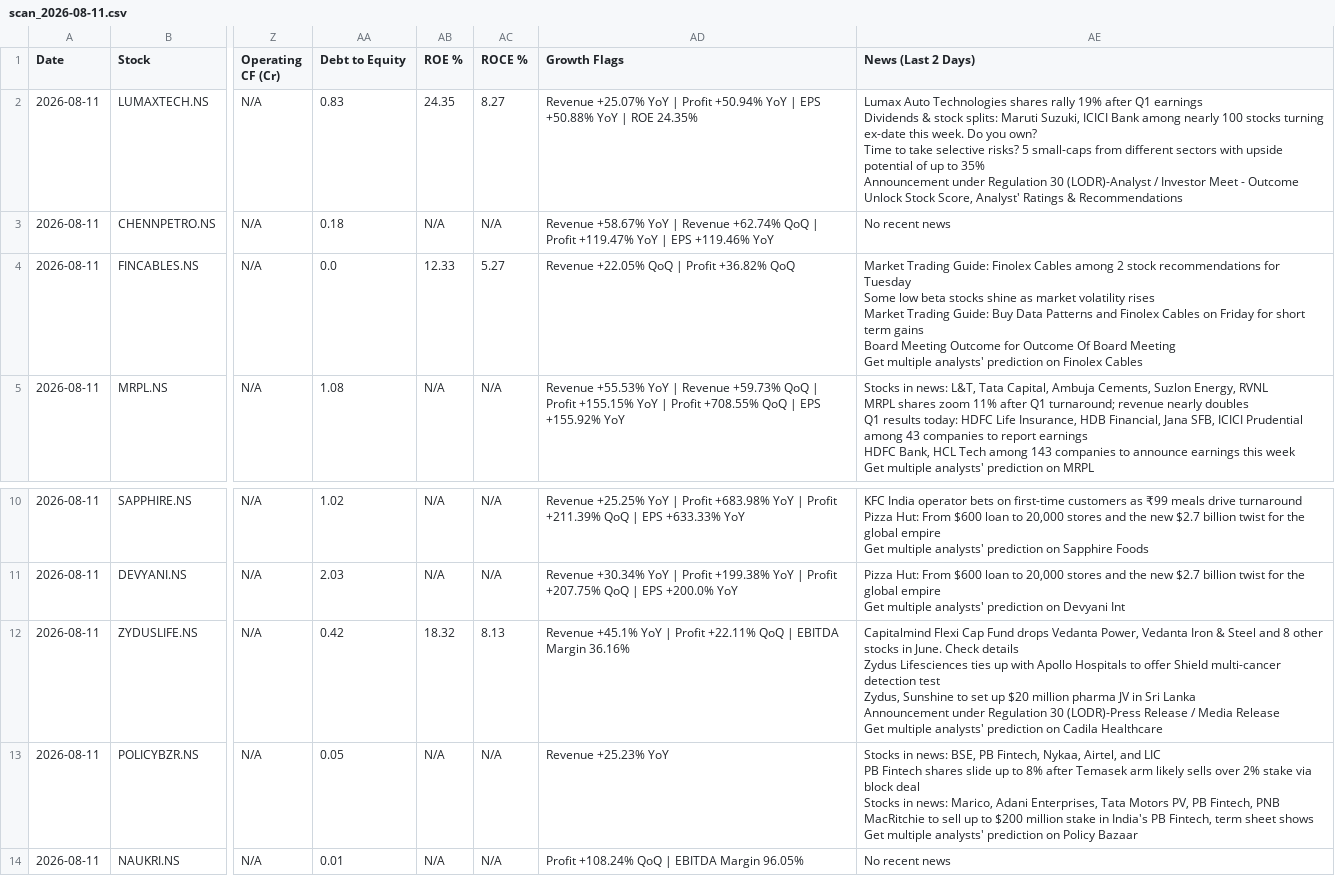
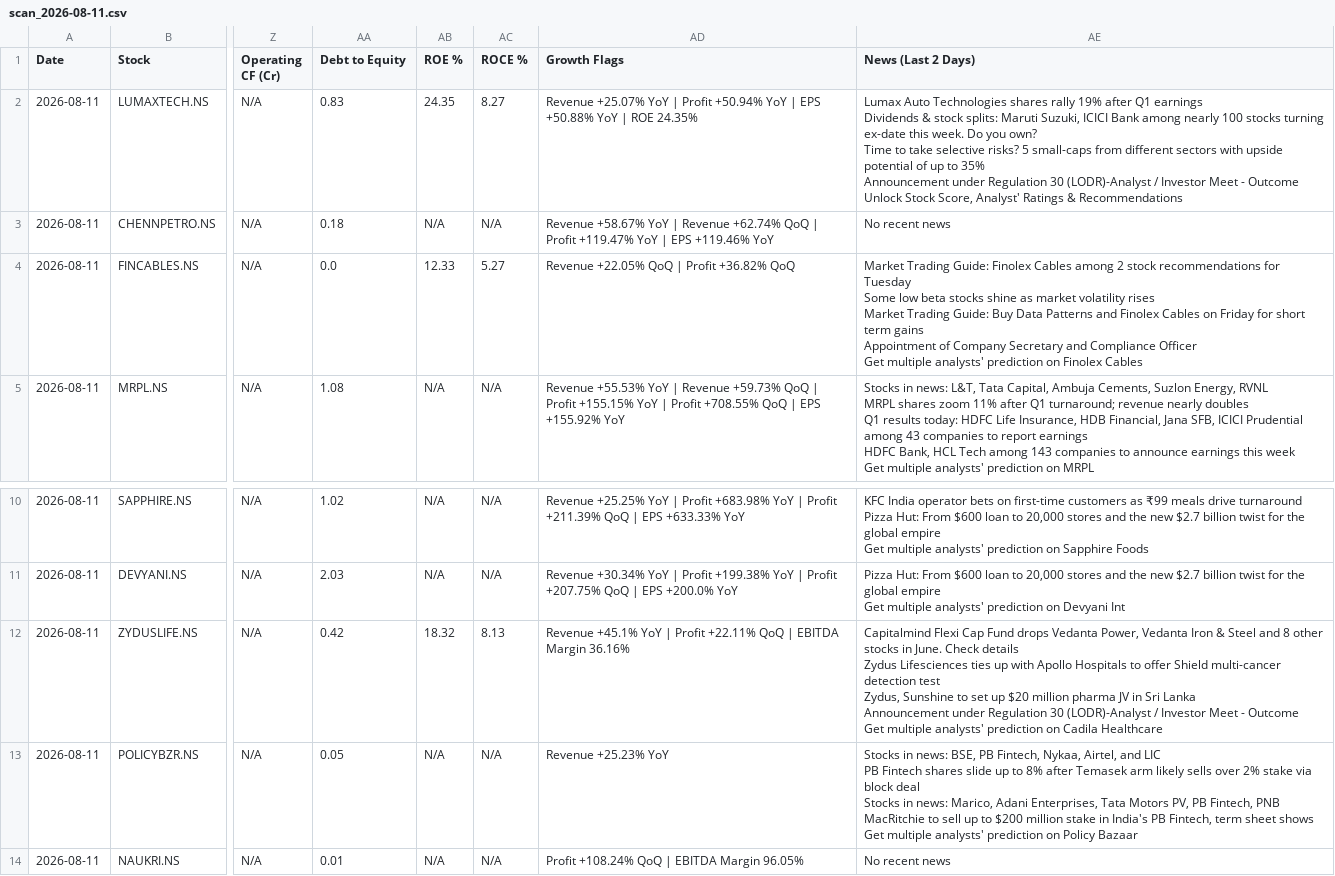
Before and after one commit to abhinandanrssb-lgtm/momentum-scanner, a CSV file: output/scan_2026-08-11.csv, drawn as a sheet; only a part is shown, gaps mark what is left out; ↵ is a line break in a cell; the diff names each change by its address in the sheet, - before the commit and + after, or states it on an @@ line.

```diff
--- a/output/scan_2026-08-11.csv
+++ b/output/scan_2026-08-11.csv
-AE4 (News (Last 2 Days)): …term gains ↵ Board Meeting Outcome for Outcome Of Board Meeting ↵ Get multiple…
+AE4 (News (Last 2 Days)): …term gains ↵ Appointment of Company Secretary and Compliance Officer ↵ Get multiple…
-AE12 (News (Last 2 Days)): …Regulation 30 (LODR)-Press Release / Media Release ↵ Get multiple…
+AE12 (News (Last 2 Days)): …Regulation 30 (LODR)-Analyst / Investor Meet - Outcome ↵ Get multiple…
```
